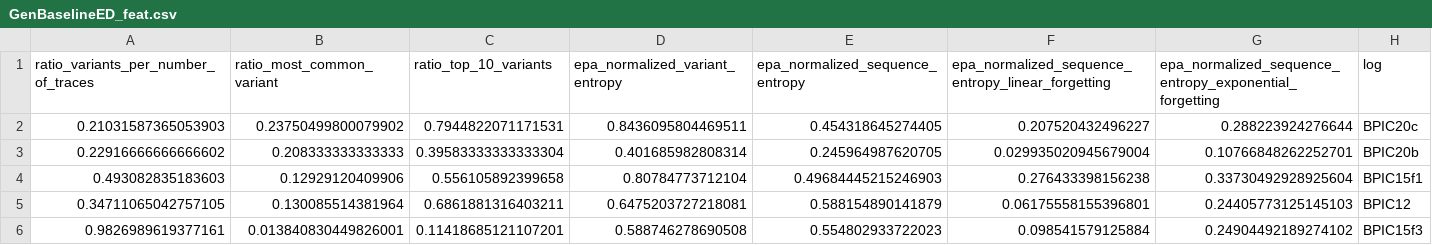
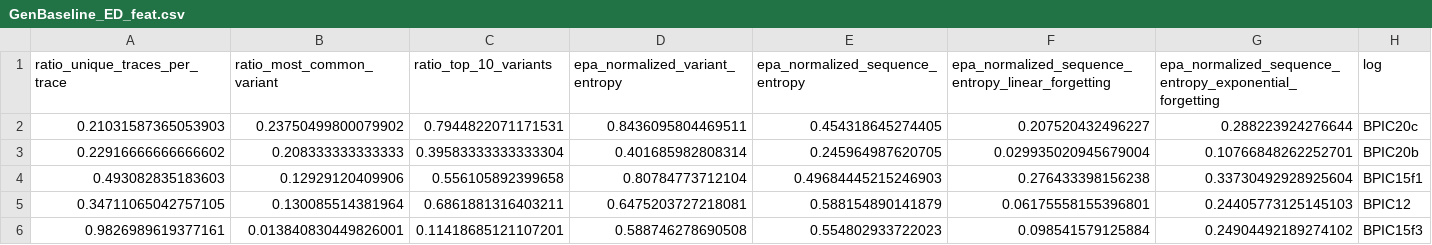
Before and after one commit to lmu-dbs/gedi, a CSV file: data/GenBaseline_ED_feat.csv (was data/GenBaselineED_feat.csv), drawn as a sheet; only a part is shown.

```diff
--- a/data/GenBaselineED_feat.csv
+++ b/data/GenBaseline_ED_feat.csv
@@ -1,2 +1,2 @@
-ratio_variants_per_number_of_traces,ratio_most_common_variant,ratio_top_10_variants,epa_normalized_variant_entropy,epa_normalized_sequence_entropy,epa_normalized_sequence_entropy_linear_forgetting,epa_normalized_sequence_entropy_exponential_forgetting,log
+ratio_unique_traces_per_trace,ratio_most_common_variant,ratio_top_10_variants,epa_normalized_variant_entropy,epa_normalized_sequence_entropy,epa_normalized_sequence_entropy_linear_forgetting,epa_normalized_sequence_entropy_exponential_forgetting,log
 0.21031587365053903,0.23750499800079902,0.7944822071171531,0.8436095804469511,0.454318645274405,0.207520432496227,0.288223924276644,BPIC20c
```
Also changed, not shown: data/GenED_bench.csv, data/GenED_feat.csv, 18 other files.
